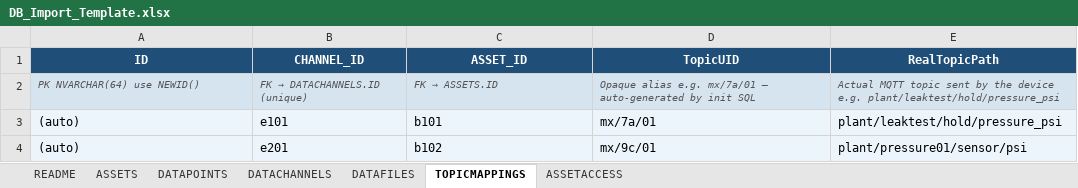
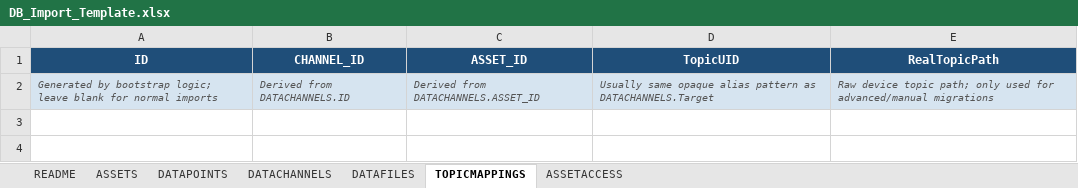
Before and after one commit to donbtirwomwe/unity_mqtt_msql_project, an Excel workbook: Tools/DB_Import_Template.xlsx, sheet TOPICMAPPINGS, drawn as a sheet; values as stored, in another font and other column widths than the file's, no borders; removed rows and columns are numbered as before the commit, all else as after; the diff names each change by its address in the sheet, - before the commit and + after, or states it on an @@ line.

Commit message:
Adjust DB import template for generated mapping tables

```diff
--- a/Tools/DB_Import_Template.xlsx (sheet TOPICMAPPINGS)
+++ b/Tools/DB_Import_Template.xlsx (sheet TOPICMAPPINGS)
-row 2: PK NVARCHAR(64) use NEWID() | FK → DATACHANNELS.ID (unique) | FK → ASSETS.ID | Opaque alias e.g. mx/7a/01 — auto-generated by init SQL | Actual MQTT topic sent by the device e.g. plant/leaktest/hold/pressure_psi
-row 3: (auto) | e101 | b101 | mx/7a/01 | plant/leaktest/hold/pressure_psi
-row 4: (auto) | e201 | b102 | mx/9c/01 | plant/pressure01/sensor/psi
+row 2: Generated by bootstrap logic; leave blank for normal imports | Derived from DATACHANNELS.ID | Derived from DATACHANNELS.ASSET_ID | Usually same opaque alias pattern as DATACHANNELS.Target | Raw device topic path; only used for advanced/manual migrations
```
Also changed, not shown: sheet DATACHANNELS, sheet DATAFILES, sheet README, sheet ASSETACCESS, sheet DATAPOINTS.
